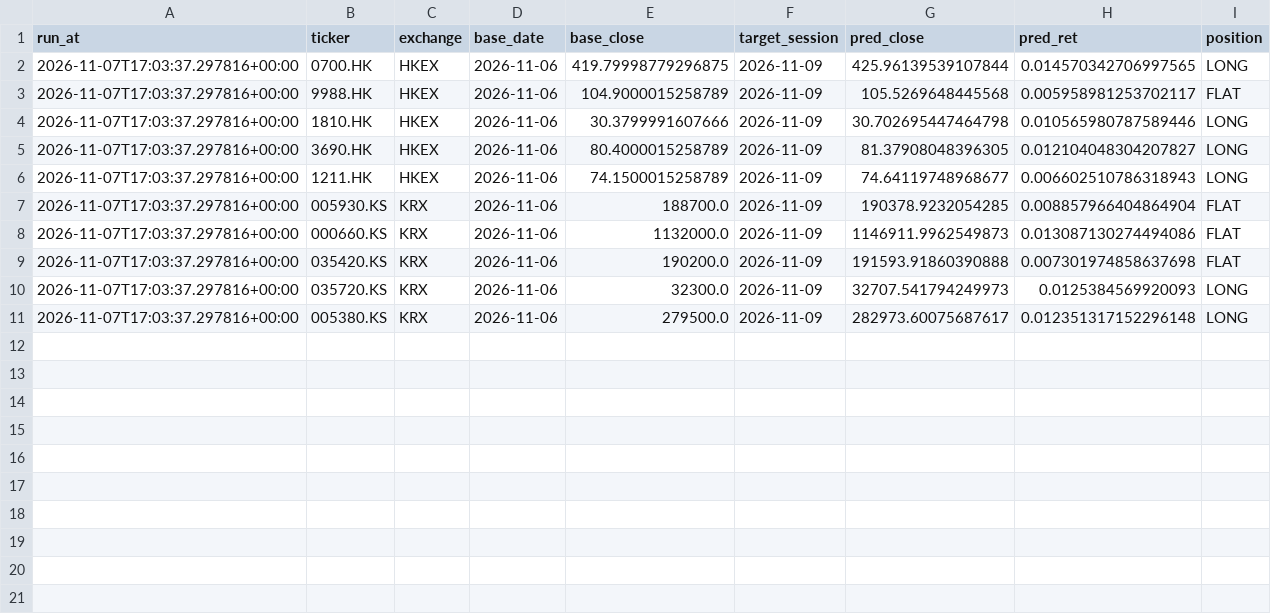
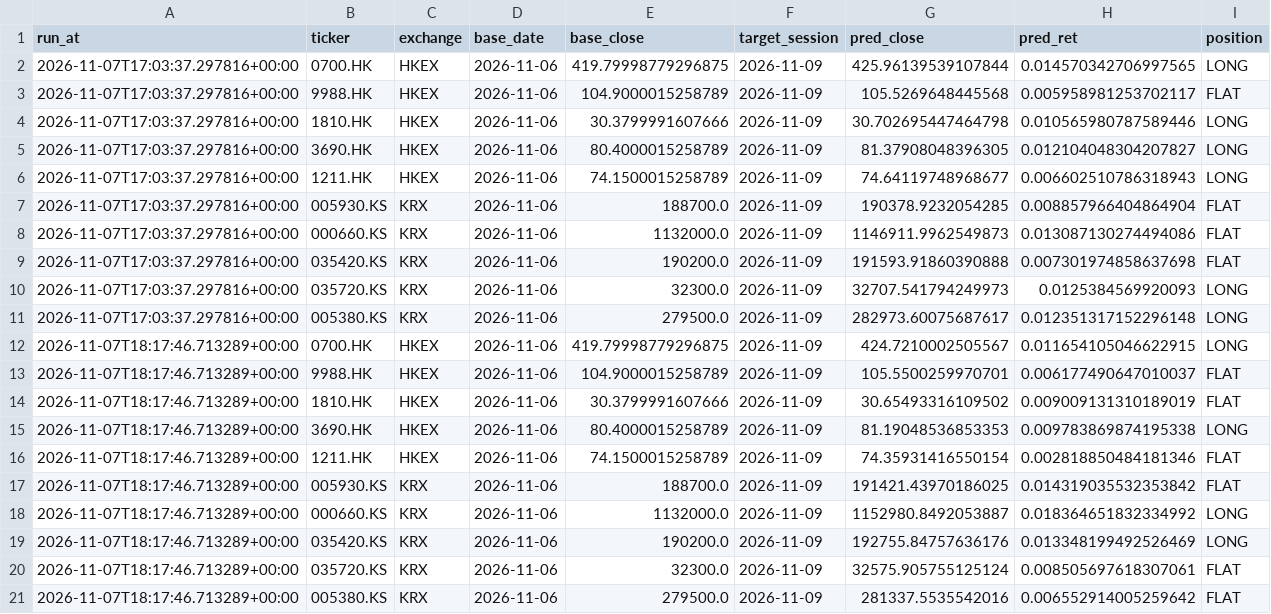
Before and after one commit to svsdlmao/hs-sentiment-agent, a CSV file: outputs/predictions_log.csv, drawn as a sheet.

```diff
--- a/outputs/predictions_log.csv
+++ b/outputs/predictions_log.csv
@@ -11 +11,11 @@ run_at,ticker,exchange,base_date,base_close,target_session,pred_close,pred_ret,p
 2026-11-07T17:03:37.297816+00:00,005380.KS,KRX,2026-11-06,279500.0,2026-11-09,282973.60075687617,0.012351317152296148,LONG
+2026-11-07T18:17:46.713289+00:00,0700.HK,HKEX,2026-11-06,419.79998779296875,2026-11-09,424.7210002505567,0.011654105046622915,LONG
+2026-11-07T18:17:46.713289+00:00,9988.HK,HKEX,2026-11-06,104.9000015258789,2026-11-09,105.5500259970701,0.006177490647010037,FLAT
+2026-11-07T18:17:46.713289+00:00,1810.HK,HKEX,2026-11-06,30.3799991607666,2026-11-09,30.65493316109502,0.009009131310189019,FLAT
+2026-11-07T18:17:46.713289+00:00,3690.HK,HKEX,2026-11-06,80.4000015258789,2026-11-09,81.19048536853353,0.009783869874195338,LONG
+2026-11-07T18:17:46.713289+00:00,1211.HK,HKEX,2026-11-06,74.1500015258789,2026-11-09,74.35931416550154,0.002818850484181346,FLAT
+2026-11-07T18:17:46.713289+00:00,005930.KS,KRX,2026-11-06,188700.0,2026-11-09,191421.43970186025,0.014319035532353842,FLAT
+2026-11-07T18:17:46.713289+00:00,000660.KS,KRX,2026-11-06,1132000.0,2026-11-09,1152980.8492053887,0.018364651832334992,LONG
+2026-11-07T18:17:46.713289+00:00,035420.KS,KRX,2026-11-06,190200.0,2026-11-09,192755.84757636176,0.013348199492526469,LONG
+2026-11-07T18:17:46.713289+00:00,035720.KS,KRX,2026-11-06,32300.0,2026-11-09,32575.905755125124,0.008505697618307061,FLAT
+2026-11-07T18:17:46.713289+00:00,005380.KS,KRX,2026-11-06,279500.0,2026-11-09,281337.5535542016,0.006552914005259642,FLAT
```
Also changed, not shown: outputs/backtest_metrics.csv, 4 other files.
